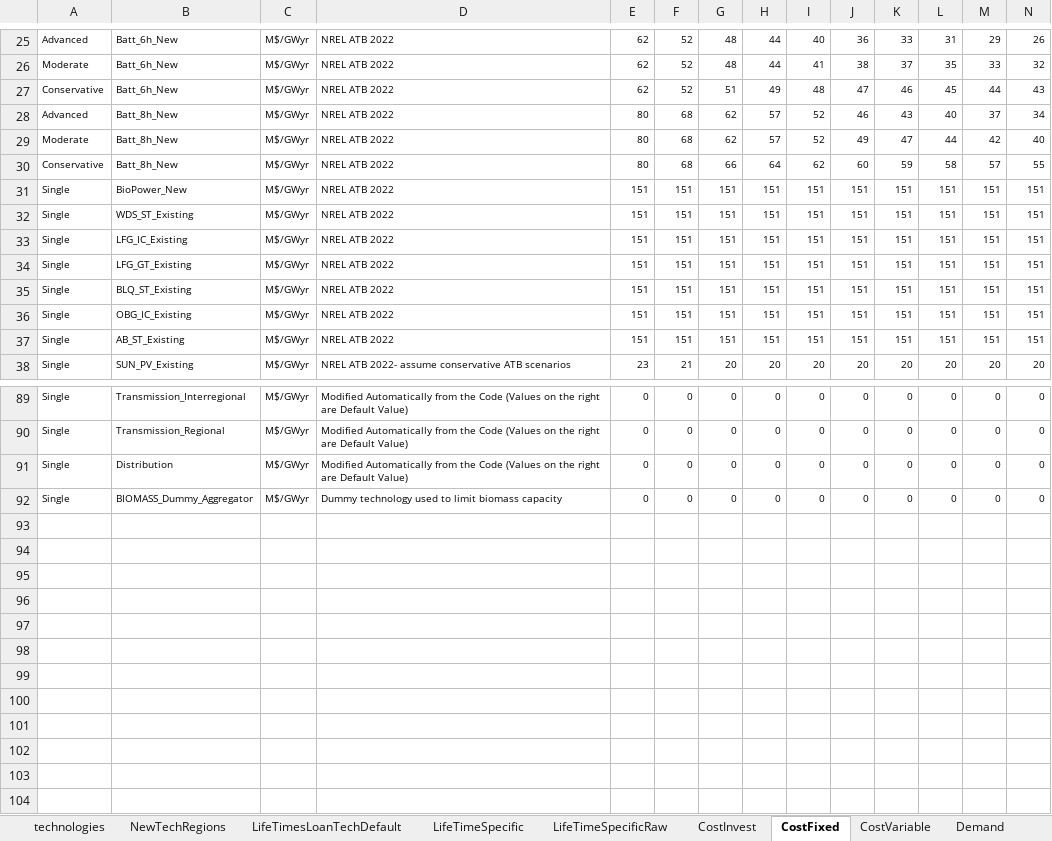
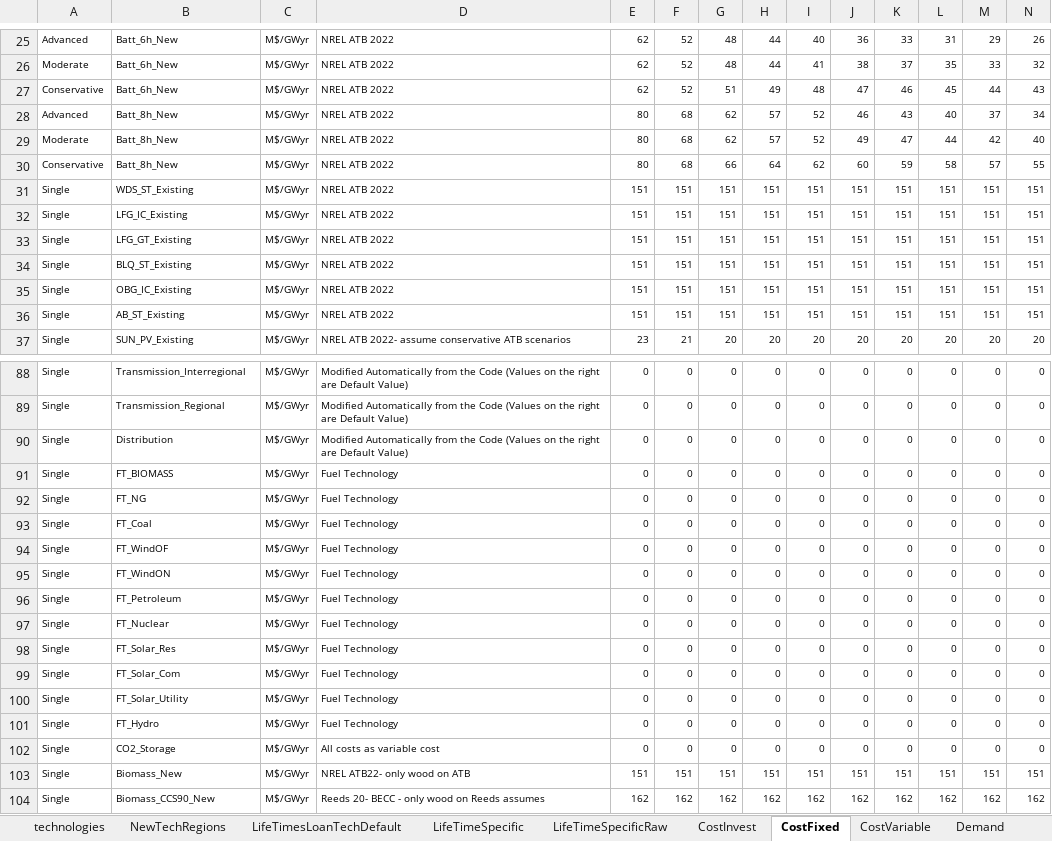
Before and after one commit to vaduraes/TemoaHurricane_V2, an Excel workbook: CreateBaseDeck/ExcelUserData/UserDataPart1.xlsx, sheet CostFixed, drawn as a sheet; only a part is shown, gaps mark what is left out; values as stored, in another font and other column widths than the file's, no borders; removed rows and columns are numbered as before the commit, all else as after; rows hold the shown columns only; the diff names each change by its address in the sheet, - before the commit and + after, or states it on an @@ line.

Commit message:
Add fuel CCS, improve biomass energy

```diff
--- a/CreateBaseDeck/ExcelUserData/UserDataPart1.xlsx (sheet CostFixed)
+++ b/CreateBaseDeck/ExcelUserData/UserDataPart1.xlsx (sheet CostFixed)
-row 31: Single | BioPower_New | M$/GWyr | NREL ATB 2022 | 151 | 151 | 151 | 151 | 151 | 151 | 151 | 151 | 151 | 151
+row 91: Single | FT_BIOMASS | M$/GWyr | Fuel Technology | 0 | 0 | 0 | 0 | 0 | 0 | 0 | 0 | 0 | 0
+row 92: Single | FT_NG | M$/GWyr | Fuel Technology | 0 | 0 | 0 | 0 | 0 | 0 | 0 | 0 | 0 | 0
+row 93: Single | FT_Coal | M$/GWyr | Fuel Technology | 0 | 0 | 0 | 0 | 0 | 0 | 0 | 0 | 0 | 0
+row 94: Single | FT_WindOF | M$/GWyr | Fuel Technology | 0 | 0 | 0 | 0 | 0 | 0 | 0 | 0 | 0 | 0
+row 95: Single | FT_WindON | M$/GWyr | Fuel Technology | 0 | 0 | 0 | 0 | 0 | 0 | 0 | 0 | 0 | 0
+row 96: Single | FT_Petroleum | M$/GWyr | Fuel Technology | 0 | 0 | 0 | 0 | 0 | 0 | 0 | 0 | 0 | 0
+row 97: Single | FT_Nuclear | M$/GWyr | Fuel Technology | 0 | 0 | 0 | 0 | 0 | 0 | 0 | 0 | 0 | 0
+row 98: Single | FT_Solar_Res | M$/GWyr | Fuel Technology | 0 | 0 | 0 | 0 | 0 | 0 | 0 | 0 | 0 | 0
+row 99: Single | FT_Solar_Com | M$/GWyr | Fuel Technology | 0 | 0 | 0 | 0 | 0 | 0 | 0 | 0 | 0 | 0
+row 100: Single | FT_Solar_Utility | M$/GWyr | Fuel Technology | 0 | 0 | 0 | 0 | 0 | 0 | 0 | 0 | 0 | 0
+row 101: Single | FT_Hydro | M$/GWyr | Fuel Technology | 0 | 0 | 0 | 0 | 0 | 0 | 0 | 0 | 0 | 0
-B102: BIOMASS_Dummy_Aggregator
+B102: CO2_Storage
-D102: Dummy technology used to limit biomass capacity
+D102: All costs as variable cost
+row 103: Single | Biomass_New | M$/GWyr | NREL ATB22- only wood on ATB | 151 | 151 | 151 | 151 | 151 | 151 | 151 | 151 | 151 | 151
+row 104: Single | Biomass_CCS90_New | M$/GWyr | Reeds 20- BECC - only wood on Reeds assumes | 162 | 162 | 162 | 162 | 162 | 162 | 162 | 162 | 162 | 162
```
Also changed, not shown: sheet CostVariable, sheet CostInvest, sheet LifeTimesLoanTechDefault, sheet technologies, sheet NewTechRegions, CreateBaseDeck/ExcelUserData/UserDataPart2.xlsx, 3 other files.
